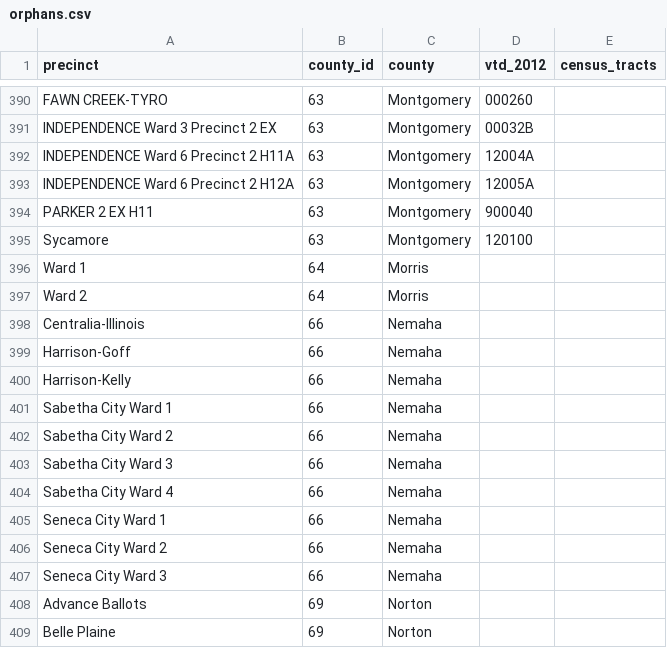
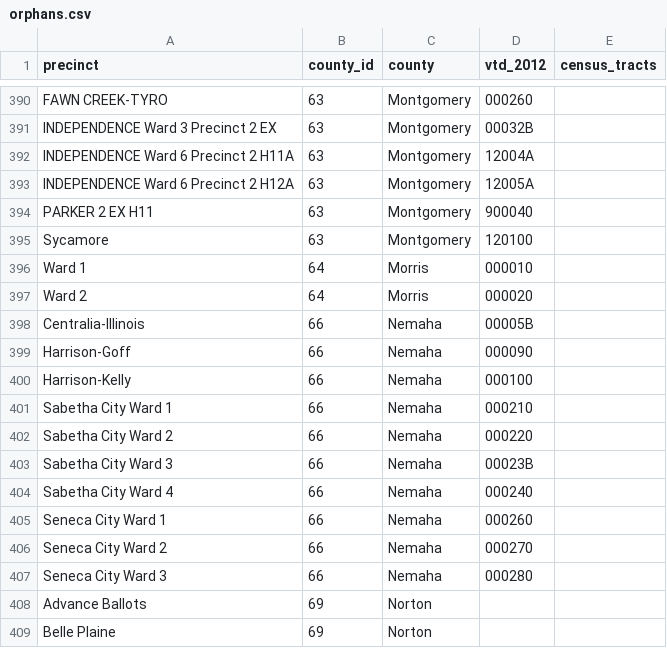
Before and after one commit to statedemocrats/ks-votes, a CSV file: db/orphans.csv, drawn as a sheet; only a part is shown, gaps mark what is left out; the diff names each change by its address in the sheet, - before the commit and + after, or states it on an @@ line.

Commit message:
Morris, Nemaha

```diff
--- a/db/orphans.csv
+++ b/db/orphans.csv
-D396 (vtd_2012): (empty)
+D396 (vtd_2012): 000010
-D397 (vtd_2012): (empty)
+D397 (vtd_2012): 000020
-D398 (vtd_2012): (empty)
+D398 (vtd_2012): 00005B
-D399 (vtd_2012): (empty)
+D399 (vtd_2012): 000090
-D400 (vtd_2012): (empty)
+D400 (vtd_2012): 000100
-D401 (vtd_2012): (empty)
+D401 (vtd_2012): 000210
-D402 (vtd_2012): (empty)
+D402 (vtd_2012): 000220
-D403 (vtd_2012): (empty)
+D403 (vtd_2012): 00023B
-D404 (vtd_2012): (empty)
+D404 (vtd_2012): 000240
-D405 (vtd_2012): (empty)
+D405 (vtd_2012): 000260
-D406 (vtd_2012): (empty)
+D406 (vtd_2012): 000270
-D407 (vtd_2012): (empty)
+D407 (vtd_2012): 000280
```
